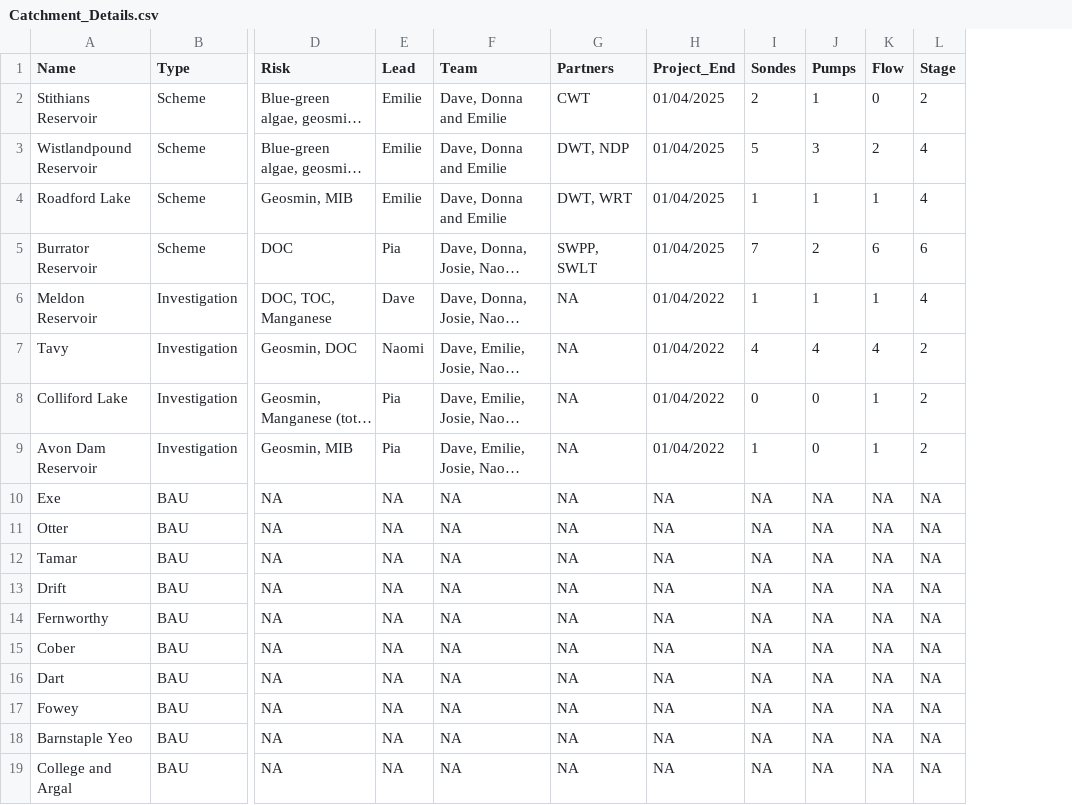
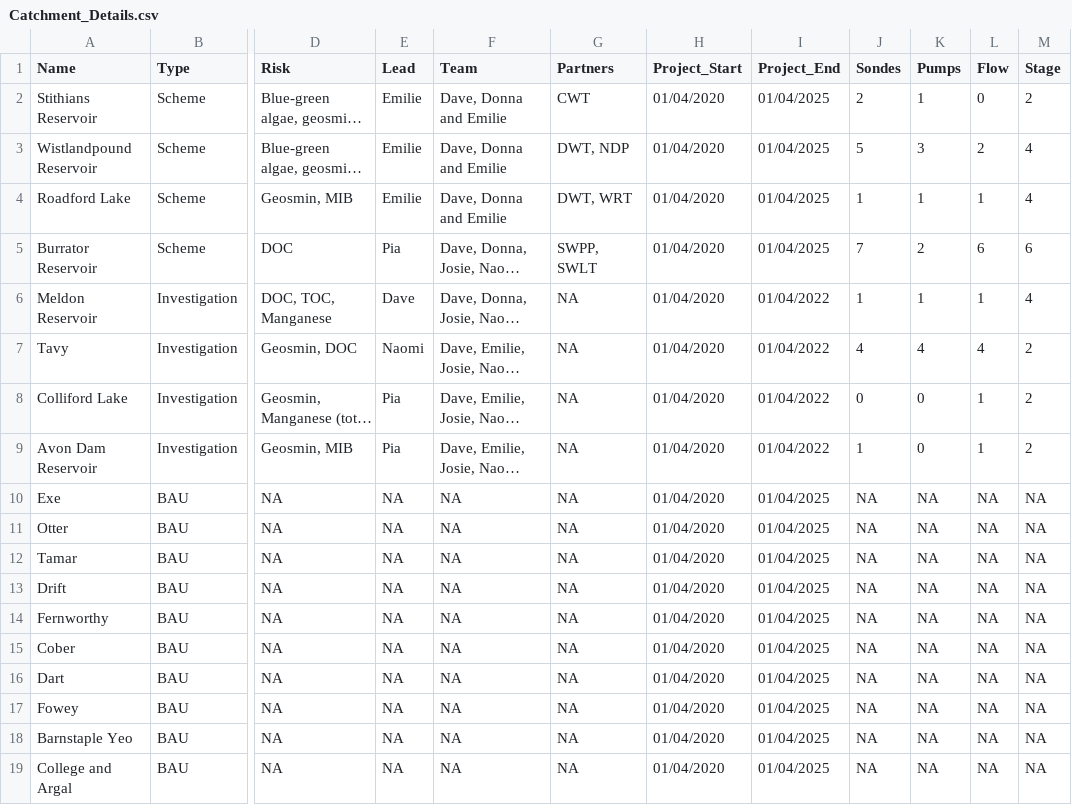
Before and after one commit to piabenaud/UST_ShinyMaps, a CSV file: Data/Catchment_Details.csv, drawn as a sheet; only a part is shown, gaps mark what is left out; long unchanged cells end in …; addresses are those after the commit; the diff names each change by its address in the sheet, - before the commit and + after, or states it on an @@ line.

```diff
--- a/Data/Catchment_Details.csv
+++ b/Data/Catchment_Details.csv
+column H (Project_Start), rows 2-19: all 01/04/2020
-I10:I19 (Project_End): NA
+I10:I19 (Project_End): 01/04/2025
```
Also changed, not shown: 4 other files.
